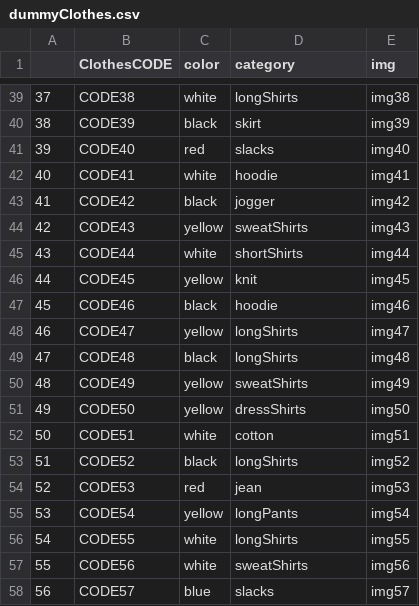
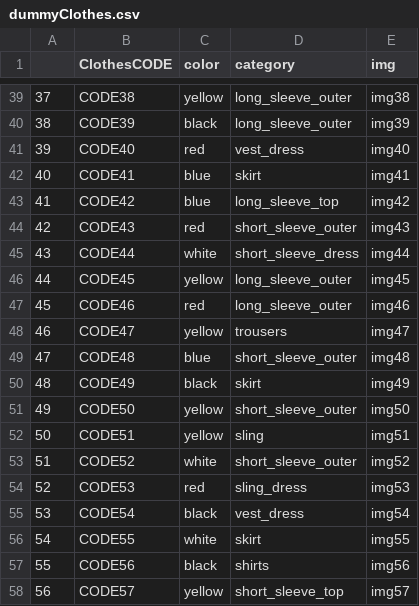
Before and after one commit to Seungjun-bob/Closet_Management_proj, a CSV file: Django/recommend/dummydata/dummyClothes.csv, drawn as a sheet; only a part is shown, gaps mark what is left out; the diff covers the shown part only.

```diff
--- a/Django/recommend/dummydata/dummyClothes.csv
+++ b/Django/recommend/dummydata/dummyClothes.csv
@@ -39,20 +39,20 @@
-37,CODE38,white,longShirts,img38
-38,CODE39,black,skirt,img39
-39,CODE40,red,slacks,img40
-40,CODE41,white,hoodie,img41
-41,CODE42,black,jogger,img42
-42,CODE43,yellow,sweatShirts,img43
-43,CODE44,white,shortShirts,img44
-44,CODE45,yellow,knit,img45
-45,CODE46,black,hoodie,img46
-46,CODE47,yellow,longShirts,img47
-47,CODE48,black,longShirts,img48
-48,CODE49,yellow,sweatShirts,img49
-49,CODE50,yellow,dressShirts,img50
-50,CODE51,white,cotton,img51
-51,CODE52,black,longShirts,img52
-52,CODE53,red,jean,img53
-53,CODE54,yellow,longPants,img54
-54,CODE55,white,longShirts,img55
-55,CODE56,white,sweatShirts,img56
-56,CODE57,blue,slacks,img57
+37,CODE38,yellow,long_sleeve_outer,img38
+38,CODE39,black,long_sleeve_outer,img39
+39,CODE40,red,vest_dress,img40
+40,CODE41,blue,skirt,img41
+41,CODE42,blue,long_sleeve_top,img42
+42,CODE43,red,short_sleeve_outer,img43
+43,CODE44,white,short_sleeve_dress,img44
+44,CODE45,yellow,long_sleeve_outer,img45
+45,CODE46,red,long_sleeve_outer,img46
+46,CODE47,yellow,trousers,img47
+47,CODE48,blue,short_sleeve_outer,img48
+48,CODE49,black,skirt,img49
+49,CODE50,yellow,short_sleeve_outer,img50
+50,CODE51,yellow,sling,img51
+51,CODE52,white,short_sleeve_outer,img52
+52,CODE53,red,sling_dress,img53
+53,CODE54,black,vest_dress,img54
+54,CODE55,white,skirt,img55
+55,CODE56,black,shirts,img56
+56,CODE57,yellow,short_sleeve_top,img57
```
Also changed, not shown: 143 edited cells elsewhere in this file, 8 other files.
